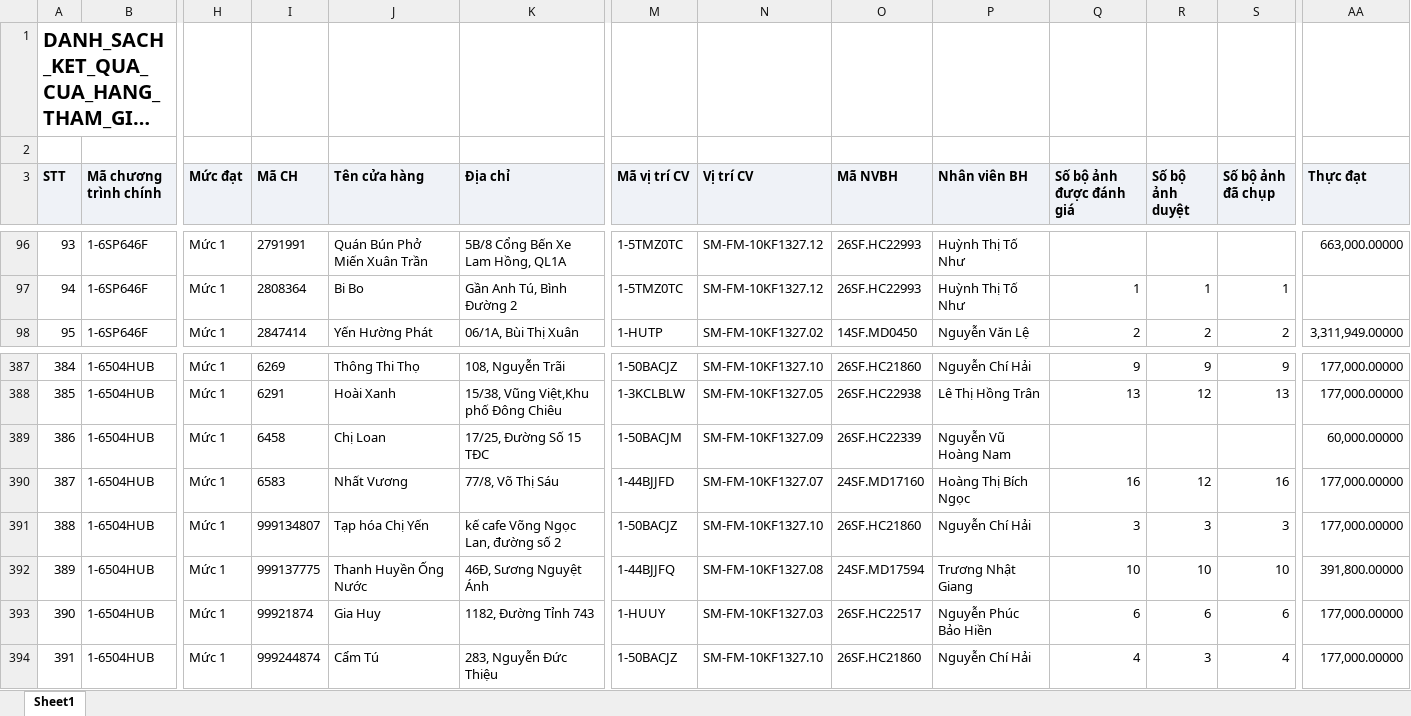
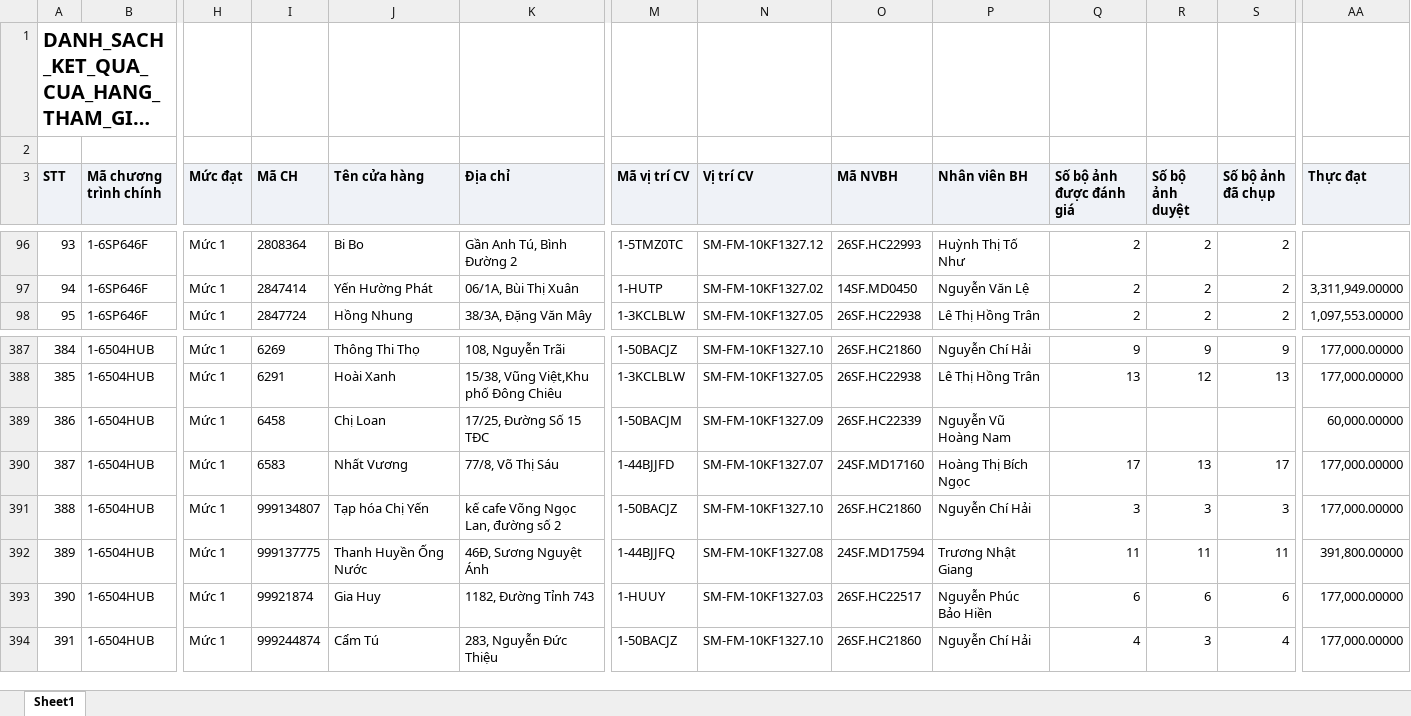
Before and after one commit to khoathinh-web/Dashboard-Thinhkt, an Excel workbook: data/Thang11/DANH_SACH_KET_QUA_CUA_HANG_THAM_GIA_CHUONG_TRINH.xlsx, sheet Sheet1, drawn as a sheet; only a part is shown, gaps mark what is left out; long unchanged cells end in …; values as stored, in another font and other column widths than the file's, no borders; the diff covers the shown part only; the diff names each change by its address in the sheet, - before the commit and + after, or states it on an @@ line.

```diff
--- a/data/Thang11/DANH_SACH_KET_QUA_CUA_HANG_THAM_GIA_CHUONG_TRINH.xlsx (sheet Sheet1)
+++ b/data/Thang11/DANH_SACH_KET_QUA_CUA_HANG_THAM_GIA_CHUONG_TRINH.xlsx (sheet Sheet1)
-I96 (Mã CH): 2791991
+I96 (Mã CH): 2808364
-J96 (Tên cửa hàng): Quán Bún Phở Miến Xuân Trần
+J96 (Tên cửa hàng): Bi Bo
-K96 (Địa chỉ): 5B/8 Cổng Bến Xe Lam Hồng, QL1A
+K96 (Địa chỉ): Gần Anh Tú, Bình Đường 2
-Q96 (Số bộ ảnh được đánh giá): (empty)
+Q96 (Số bộ ảnh được đánh giá): 2
-R96 (Số bộ ảnh duyệt): (empty)
+R96 (Số bộ ảnh duyệt): 2
-S96 (Số bộ ảnh đã chụp): (empty)
+S96 (Số bộ ảnh đã chụp): 2
-AA96 (Thực đạt): 663,000.00000
+AA96 (Thực đạt): (empty)
-I97 (Mã CH): 2808364
+I97 (Mã CH): 2847414
-J97 (Tên cửa hàng): Bi Bo
+J97 (Tên cửa hàng): Yến Hường Phát
-K97 (Địa chỉ): Gần Anh Tú, Bình Đường 2
+K97 (Địa chỉ): 06/1A, Bùi Thị Xuân
-M97 (Mã vị trí CV): 1-5TMZ0TC
+M97 (Mã vị trí CV): 1-HUTP
-N97 (Vị trí CV): SM-FM-10KF1327.12
+N97 (Vị trí CV): SM-FM-10KF1327.02
-O97 (Mã NVBH): 26SF.HC22993
+O97 (Mã NVBH): 14SF.MD0450
-P97 (Nhân viên BH): Huỳnh Thị Tố Như
+P97 (Nhân viên BH): Nguyễn Văn Lệ
-Q97 (Số bộ ảnh được đánh giá): 1
+Q97 (Số bộ ảnh được đánh giá): 2
-R97 (Số bộ ảnh duyệt): 1
+R97 (Số bộ ảnh duyệt): 2
-S97 (Số bộ ảnh đã chụp): 1
+S97 (Số bộ ảnh đã chụp): 2
-AA97 (Thực đạt): (empty)
+AA97 (Thực đạt): 3,311,949.00000
-I98 (Mã CH): 2847414
+I98 (Mã CH): 2847724
-J98 (Tên cửa hàng): Yến Hường Phát
+J98 (Tên cửa hàng): Hồng Nhung
-K98 (Địa chỉ): 06/1A, Bùi Thị Xuân
+K98 (Địa chỉ): 38/3A, Đặng Văn Mây
-M98 (Mã vị trí CV): 1-HUTP
+M98 (Mã vị trí CV): 1-3KCLBLW
-N98 (Vị trí CV): SM-FM-10KF1327.02
+N98 (Vị trí CV): SM-FM-10KF1327.05
-O98 (Mã NVBH): 14SF.MD0450
+O98 (Mã NVBH): 26SF.HC22938
-P98 (Nhân viên BH): Nguyễn Văn Lệ
+P98 (Nhân viên BH): Lê Thị Hồng Trân
-AA98 (Thực đạt): 3,311,949.00000
+AA98 (Thực đạt): 1,097,553.00000
-Q390 (Số bộ ảnh được đánh giá): 16
+Q390 (Số bộ ảnh được đánh giá): 17
-R390 (Số bộ ảnh duyệt): 12
+R390 (Số bộ ảnh duyệt): 13
-S390 (Số bộ ảnh đã chụp): 16
+S390 (Số bộ ảnh đã chụp): 17
-Q392 (Số bộ ảnh được đánh giá): 10
+Q392 (Số bộ ảnh được đánh giá): 11
-R392 (Số bộ ảnh duyệt): 10
+R392 (Số bộ ảnh duyệt): 11
-S392 (Số bộ ảnh đã chụp): 10
+S392 (Số bộ ảnh đã chụp): 11
```
Also changed, not shown: 1832 edited cells elsewhere in this sheet, data/Thang11/DanhSachLichViengTham.xlsx, data/Thang11/DanhSachXetBoHinhTrungBay.xlsx, 3 other files.
